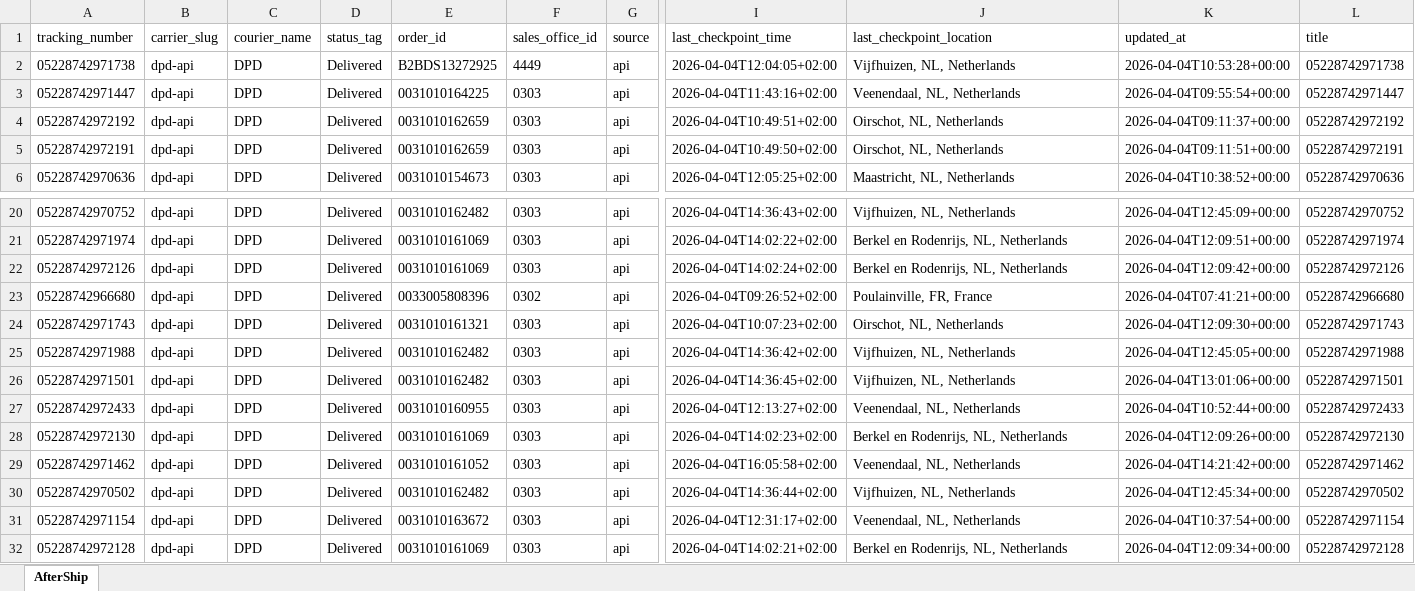
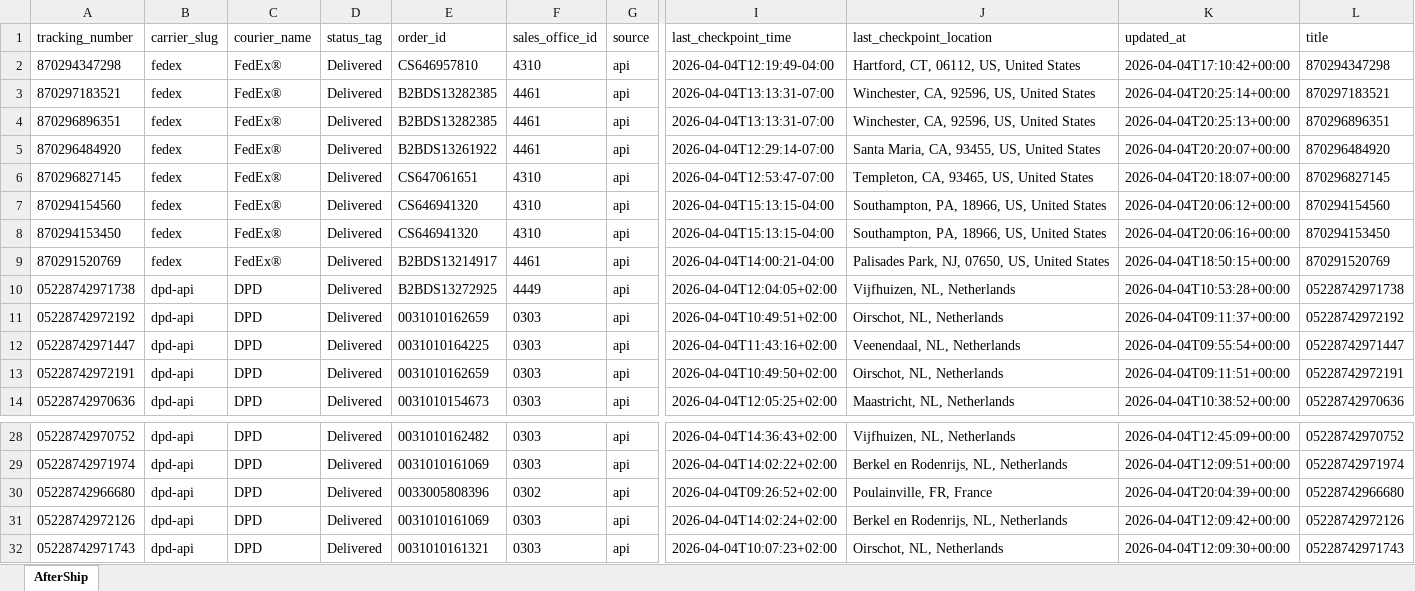
Before and after one commit to Gleamm89/Return-Shipments, an Excel workbook: docs/data/returns_intransit.xlsx, sheet AfterShip, drawn as a sheet; only a part is shown, gaps mark what is left out; the shorter side is filled out with more unchanged rows; values as stored, in another font and other column widths than the file's, no borders; removed rows and columns are numbered as before the commit, all else as after; rows hold the shown columns only; the diff covers the shown part only; the diff names each change by its address in the sheet, - before the commit and + after, or states it on an @@ line.

```diff
--- a/docs/data/returns_intransit.xlsx (sheet AfterShip)
+++ b/docs/data/returns_intransit.xlsx (sheet AfterShip)
+row 2: 870294347298 | fedex | FedEx® | Delivered | CS646957810 | 4310 | api | 2026-04-04T12:19:49-04:00 | Hartford, CT, 06112, US, United States | 2026-04-04T17:10:42+00:00 | 870294347298
+row 3: 870297183521 | fedex | FedEx® | Delivered | B2BDS13282385 | 4461 | api | 2026-04-04T13:13:31-07:00 | Winchester, CA, 92596, US, United States | 2026-04-04T20:25:14+00:00 | 870297183521
+row 4: 870296896351 | fedex | FedEx® | Delivered | B2BDS13282385 | 4461 | api | 2026-04-04T13:13:31-07:00 | Winchester, CA, 92596, US, United States | 2026-04-04T20:25:13+00:00 | 870296896351
+row 5: 870296484920 | fedex | FedEx® | Delivered | B2BDS13261922 | 4461 | api | 2026-04-04T12:29:14-07:00 | Santa Maria, CA, 93455, US, United States | 2026-04-04T20:20:07+00:00 | 870296484920
+row 6: 870296827145 | fedex | FedEx® | Delivered | CS647061651 | 4310 | api | 2026-04-04T12:53:47-07:00 | Templeton, CA, 93465, US, United States | 2026-04-04T20:18:07+00:00 | 870296827145
+row 7: 870294154560 | fedex | FedEx® | Delivered | CS646941320 | 4310 | api | 2026-04-04T15:13:15-04:00 | Southampton, PA, 18966, US, United States | 2026-04-04T20:06:12+00:00 | 870294154560
+row 8: 870294153450 | fedex | FedEx® | Delivered | CS646941320 | 4310 | api | 2026-04-04T15:13:15-04:00 | Southampton, PA, 18966, US, United States | 2026-04-04T20:06:16+00:00 | 870294153450
+row 9: 870291520769 | fedex | FedEx® | Delivered | B2BDS13214917 | 4461 | api | 2026-04-04T14:00:21-04:00 | Palisades Park, NJ, 07650, US, United States | 2026-04-04T18:50:15+00:00 | 870291520769
@@ row 4 moved to row 11: 05228742972192 @@
+row 30: 05228742966680 | dpd-api | DPD | Delivered | 0033005808396 | 0302 | api | 2026-04-04T09:26:52+02:00 | Poulainville, FR, France | 2026-04-04T20:04:39+00:00 | 05228742966680
-row 23: 05228742966680 | dpd-api | DPD | Delivered | 0033005808396 | 0302 | api | 2026-04-04T09:26:52+02:00 | Poulainville, FR, France | 2026-04-04T07:41:21+00:00 | 05228742966680
```
Also changed, not shown: 34 added rows, 42 removed rows, 25 moved rows and 31 edited cells elsewhere in this sheet, 2 other files.
